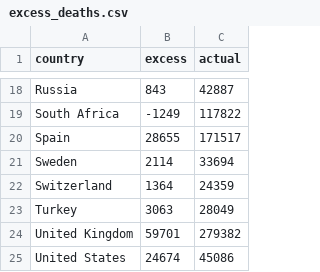
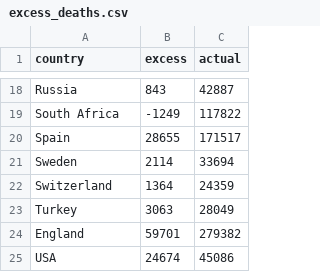
Before and after one commit to faraz-ali/faraz-ali.github.io, a CSV file: excess_deaths.csv, drawn as a sheet; only a part is shown, gaps mark what is left out.

```diff
--- a/excess_deaths.csv
+++ b/excess_deaths.csv
@@ -23,3 +23,3 @@ Switzerland,1364,24359
 Turkey,3063,28049
-United Kingdom,59701,279382
-United States,24674,45086
+England,59701,279382
+USA,24674,45086
```
Also changed, not shown: 1 other file.
